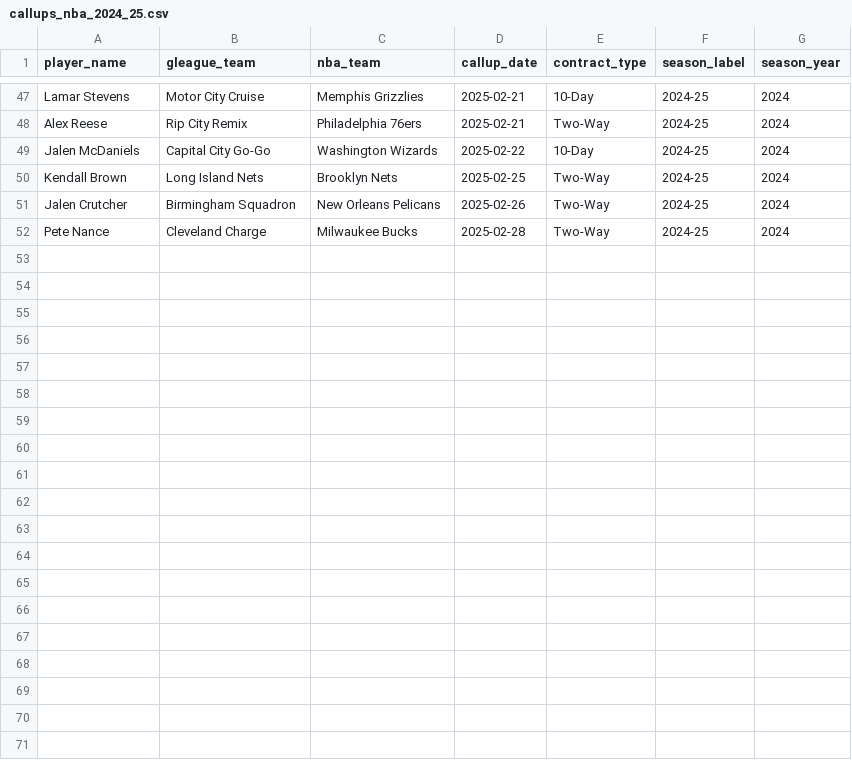
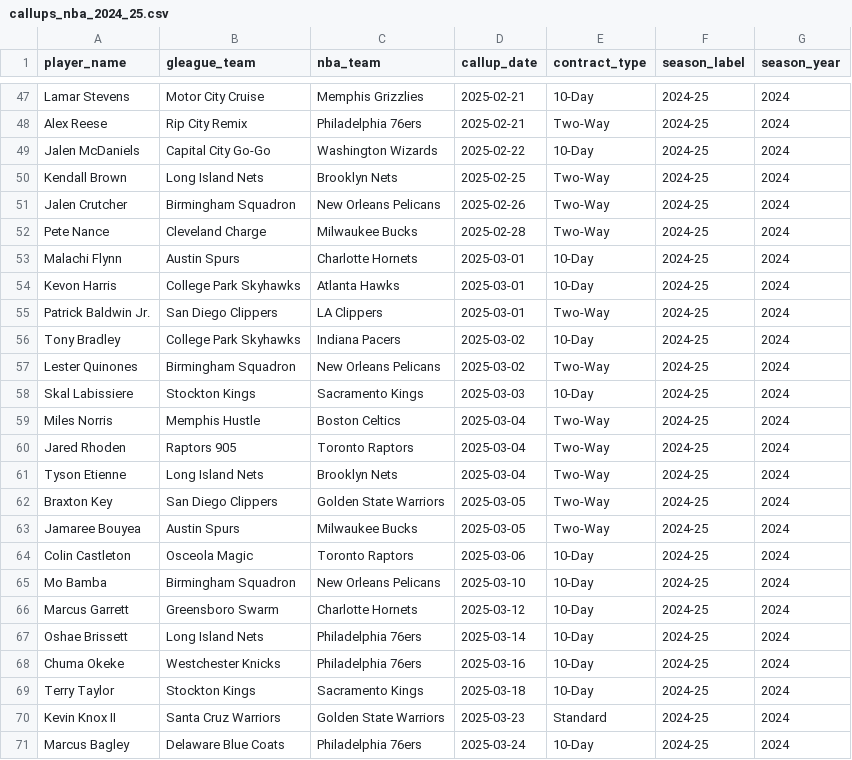
Before and after one commit to anirudh9280/Next-Up, a CSV file: data/callups_nba_2024_25.csv, drawn as a sheet; only a part is shown, gaps mark what is left out; the diff covers the shown part only; the diff names each change by its address in the sheet, - before the commit and + after, or states it on an @@ line.

```diff
--- a/data/callups_nba_2024_25.csv
+++ b/data/callups_nba_2024_25.csv
+row 53: Malachi Flynn | Austin Spurs | Charlotte Hornets | 2025-03-01 | 10-Day | 2024-25 | 2024
+row 54: Kevon Harris | College Park Skyhawks | Atlanta Hawks | 2025-03-01 | 10-Day | 2024-25 | 2024
+row 55: Patrick Baldwin Jr. | San Diego Clippers | LA Clippers | 2025-03-01 | Two-Way | 2024-25 | 2024
+row 56: Tony Bradley | College Park Skyhawks | Indiana Pacers | 2025-03-02 | 10-Day | 2024-25 | 2024
+row 57: Lester Quinones | Birmingham Squadron | New Orleans Pelicans | 2025-03-02 | Two-Way | 2024-25 | 2024
+row 58: Skal Labissiere | Stockton Kings | Sacramento Kings | 2025-03-03 | 10-Day | 2024-25 | 2024
+row 59: Miles Norris | Memphis Hustle | Boston Celtics | 2025-03-04 | Two-Way | 2024-25 | 2024
+row 60: Jared Rhoden | Raptors 905 | Toronto Raptors | 2025-03-04 | Two-Way | 2024-25 | 2024
+row 61: Tyson Etienne | Long Island Nets | Brooklyn Nets | 2025-03-04 | Two-Way | 2024-25 | 2024
+row 62: Braxton Key | San Diego Clippers | Golden State Warriors | 2025-03-05 | Two-Way | 2024-25 | 2024
+row 63: Jamaree Bouyea | Austin Spurs | Milwaukee Bucks | 2025-03-05 | Two-Way | 2024-25 | 2024
+row 64: Colin Castleton | Osceola Magic | Toronto Raptors | 2025-03-06 | 10-Day | 2024-25 | 2024
+row 65: Mo Bamba | Birmingham Squadron | New Orleans Pelicans | 2025-03-10 | 10-Day | 2024-25 | 2024
+row 66: Marcus Garrett | Greensboro Swarm | Charlotte Hornets | 2025-03-12 | 10-Day | 2024-25 | 2024
+row 67: Oshae Brissett | Long Island Nets | Philadelphia 76ers | 2025-03-14 | 10-Day | 2024-25 | 2024
+row 68: Chuma Okeke | Westchester Knicks | Philadelphia 76ers | 2025-03-16 | 10-Day | 2024-25 | 2024
+row 69: Terry Taylor | Stockton Kings | Sacramento Kings | 2025-03-18 | 10-Day | 2024-25 | 2024
+row 70: Kevin Knox II | Santa Cruz Warriors | Golden State Warriors | 2025-03-23 | Standard | 2024-25 | 2024
+row 71: Marcus Bagley | Delaware Blue Coats | Philadelphia 76ers | 2025-03-24 | 10-Day | 2024-25 | 2024
```
Also changed, not shown: 9 added rows elsewhere in this file, data/callups_nba_2019_20.csv, data/callups_nba_2020_21.csv, 11 other files.
